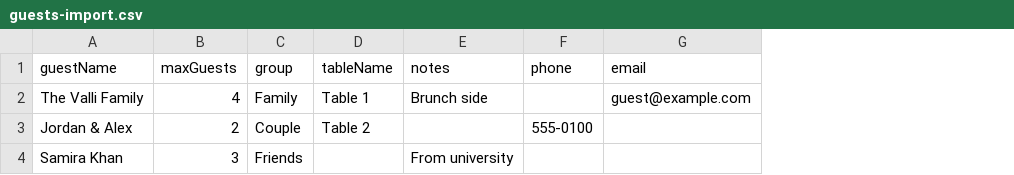
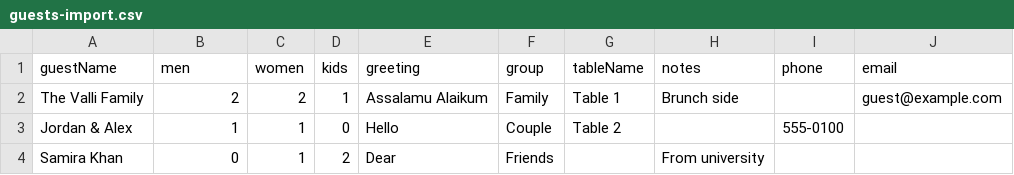
Before and after one commit to farhanv26/rsvpapp, a CSV file: public/samples/guests-import.csv, drawn as a sheet; the diff names each change by its address in the sheet, - before the commit and + after, or states it on an @@ line.

Commit message:
guest liswt & font change

```diff
--- a/public/samples/guests-import.csv
+++ b/public/samples/guests-import.csv
+column C (women), rows 2-4: 2 | 1 | 1
+column D (kids), rows 2-4: 1 | 0 | 2
+column E (greeting), rows 2-4: Assalamu Alaikum | Hello | Dear
-B1: maxGuests
+B1: men
-B2 (men): 4
+B2 (men): 2
-B3 (men): 2
+B3 (men): 1
-B4 (men): 3
+B4 (men): 0
```
Also changed, not shown: 15 other files.
